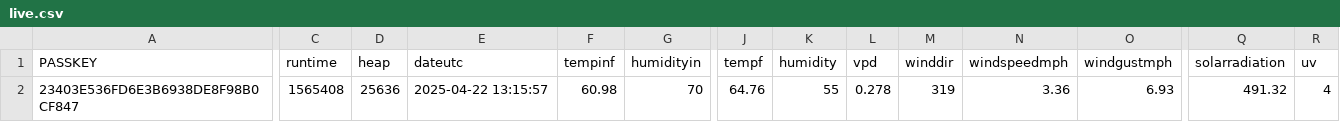
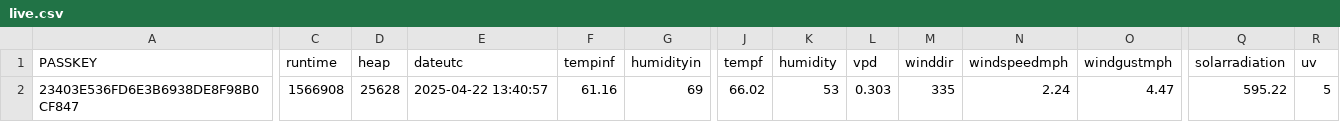
Before and after one commit to wetterzerbst/wetterdaten, a CSV file: data/live.csv, drawn as a sheet; only a part is shown, gaps mark what is left out; the diff covers the shown part only; the diff names each change by its address in the sheet, - before the commit and + after, or states it on an @@ line.

```diff
--- a/data/live.csv
+++ b/data/live.csv
-C2 (runtime): 1565408
+C2 (runtime): 1566908
-D2 (heap): 25636
+D2 (heap): 25628
-E2 (dateutc): 2025-04-22 13:15:57
+E2 (dateutc): 2025-04-22 13:40:57
-F2 (tempinf): 60.98
+F2 (tempinf): 61.16
-G2 (humidityin): 70
+G2 (humidityin): 69
-J2 (tempf): 64.76
+J2 (tempf): 66.02
-K2 (humidity): 55
+K2 (humidity): 53
-L2 (vpd): 0.278
+L2 (vpd): 0.303
-M2 (winddir): 319
+M2 (winddir): 335
-N2 (windspeedmph): 3.36
+N2 (windspeedmph): 2.24
-O2 (windgustmph): 6.93
+O2 (windgustmph): 4.47
-Q2 (solarradiation): 491.32
+Q2 (solarradiation): 595.22
-R2 (uv): 4
+R2 (uv): 5
```
Also changed, not shown: 4 edited cells elsewhere in this file, 2 other files.
